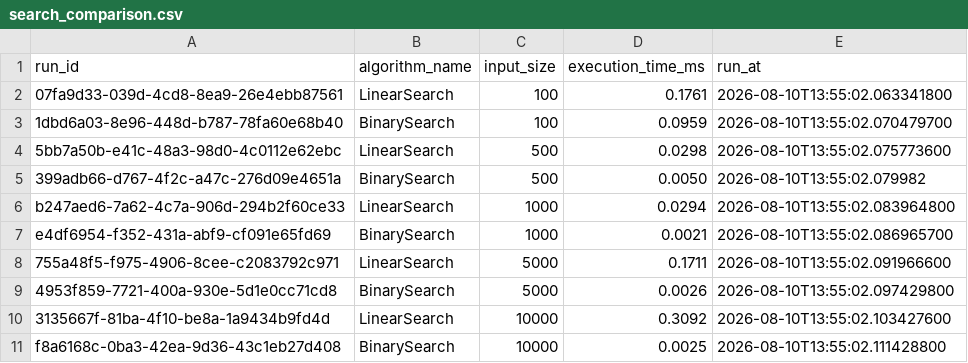
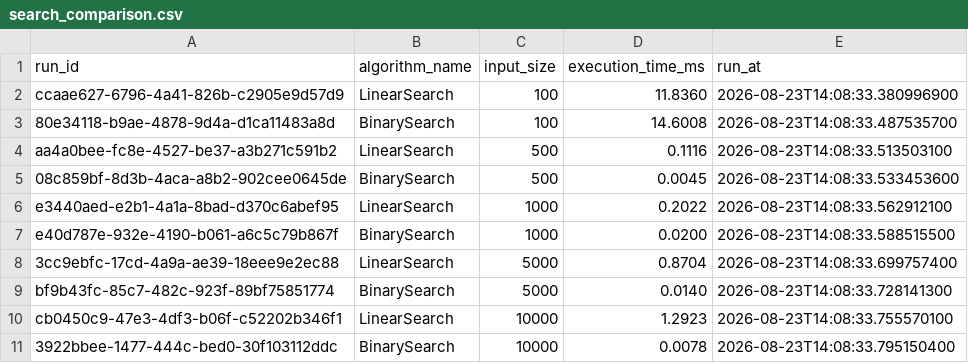
Before and after one commit to iyaddeen23/dsa_groupwork, a CSV file: results/search_comparison.csv, drawn as a sheet.

```diff
--- a/results/search_comparison.csv
+++ b/results/search_comparison.csv
@@ -1,11 +1,11 @@
 run_id,algorithm_name,input_size,execution_time_ms,run_at
-07fa9d33-039d-4cd8-8ea9-26e4ebb87561,LinearSearch,100,0.1761,2026-08-10T13:55:02.063341800
-1dbd6a03-8e96-448d-b787-78fa60e68b40,BinarySearch,100,0.0959,2026-08-10T13:55:02.070479700
-5bb7a50b-e41c-48a3-98d0-4c0112e62ebc,LinearSearch,500,0.0298,2026-08-10T13:55:02.075773600
-399adb66-d767-4f2c-a47c-276d09e4651a,BinarySearch,500,0.0050,2026-08-10T13:55:02.079982
-b247aed6-7a62-4c7a-906d-294b2f60ce33,LinearSearch,1000,0.0294,2026-08-10T13:55:02.083964800
-e4df6954-f352-431a-abf9-cf091e65fd69,BinarySearch,1000,0.0021,2026-08-10T13:55:02.086965700
-755a48f5-f975-4906-8cee-c2083792c971,LinearSearch,5000,0.1711,2026-08-10T13:55:02.091966600
-4953f859-7721-400a-930e-5d1e0cc71cd8,BinarySearch,5000,0.0026,2026-08-10T13:55:02.097429800
-3135667f-81ba-4f10-be8a-1a9434b9fd4d,LinearSearch,10000,0.3092,2026-08-10T13:55:02.103427600
-f8a6168c-0ba3-42ea-9d36-43c1eb27d408,BinarySearch,10000,0.0025,2026-08-10T13:55:02.111428800
+ccaae627-6796-4a41-826b-c2905e9d57d9,LinearSearch,100,11.8360,2026-08-23T14:08:33.380996900
+80e34118-b9ae-4878-9d4a-d1ca11483a8d,BinarySearch,100,14.6008,2026-08-23T14:08:33.487535700
+aa4a0bee-fc8e-4527-be37-a3b271c591b2,LinearSearch,500,0.1116,2026-08-23T14:08:33.513503100
+08c859bf-8d3b-4aca-a8b2-902cee0645de,BinarySearch,500,0.0045,2026-08-23T14:08:33.533453600
+e3440aed-e2b1-4a1a-8bad-d370c6abef95,LinearSearch,1000,0.2022,2026-08-23T14:08:33.562912100
+e40d787e-932e-4190-b061-a6c5c79b867f,BinarySearch,1000,0.0200,2026-08-23T14:08:33.588515500
+3cc9ebfc-17cd-4a9a-ae39-18eee9e2ec88,LinearSearch,5000,0.8704,2026-08-23T14:08:33.699757400
+bf9b43fc-85c7-482c-923f-89bf75851774,BinarySearch,5000,0.0140,2026-08-23T14:08:33.728141300
+cb0450c9-47e3-4df3-b06f-c52202b346f1,LinearSearch,10000,1.2923,2026-08-23T14:08:33.755570100
+3922bbee-1477-444c-bed0-30f103112ddc,BinarySearch,10000,0.0078,2026-08-23T14:08:33.795150400
```
Also changed, not shown: results/graph_algorithms.csv, results/hash_load_factor.csv, 4 other files.
